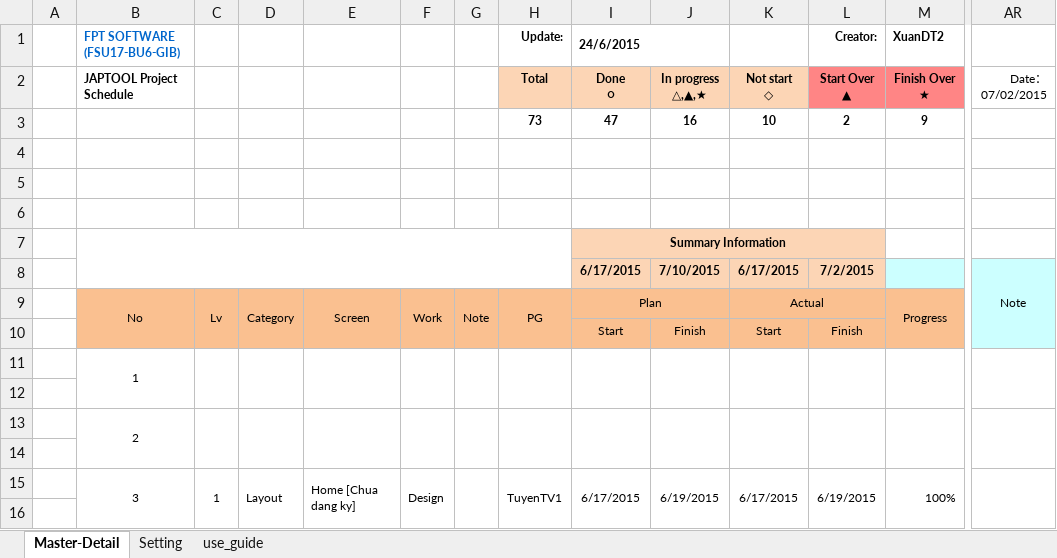
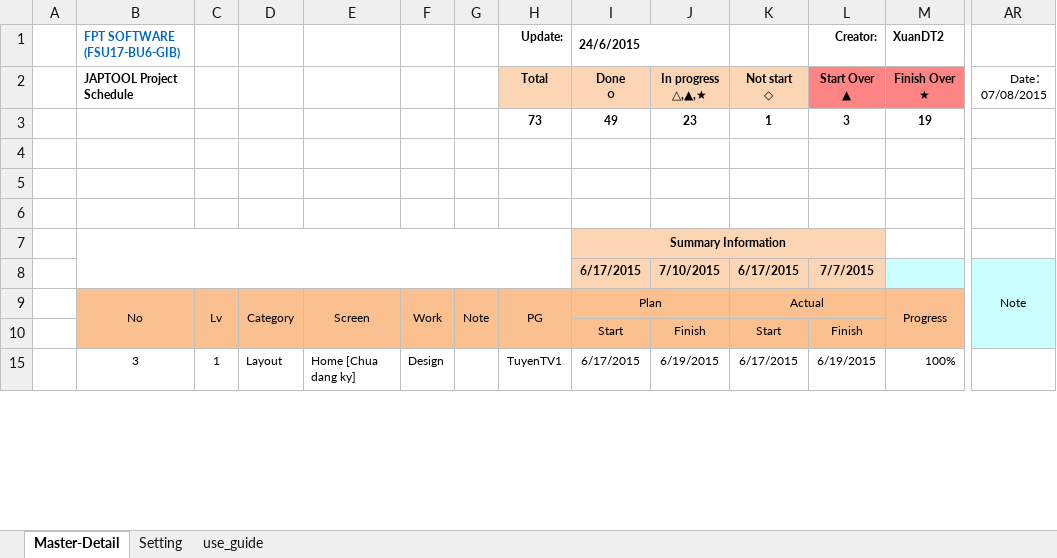
Before and after one commit to tugigroup/japtool, an Excel workbook: management/【JAPTOOL】Project Schedule Offshore.xlsx, sheet Master-Detail, drawn as a sheet; only a part is shown, gaps mark what is left out; values as stored, in another font and other column widths than the file's, no borders; conditional formats not drawn; removed rows and columns are numbered as before the commit, all else as after; rows hold the shown columns only; the diff covers the shown part only; the diff names each change by its address in the sheet, - before the commit and + after, or states it on an @@ line.

```diff
--- a/management/【JAPTOOL】Project Schedule Offshore.xlsx (sheet Master-Detail)
+++ b/management/【JAPTOOL】Project Schedule Offshore.xlsx (sheet Master-Detail)
-AR2: Date： 07/02/2015
+AR2: Date： 07/08/2015
-row 3:  |  |  |  |  |  |  | 73 | 47 | 16 | 10 | 2 | 9
+row 3:  |  |  |  |  |  |  | 73 | 49 | 23 | 1 | 3 | 19
-L8 (Start Over ▲): 7/2/2015
+L8 (Start Over ▲): 7/7/2015
@@ row 11 hidden:  | 1 @@
-row 12: (empty)
@@ row 13 hidden:  | 2 @@
-row 14: (empty)
-B15:B16 merged
-C15:C16 merged
-D15:D16 merged
-E15:E16 merged
-F15:F16 merged
-G15:G16 merged
-H15:H16 merged
-I15:I16 merged
-J15:J16 merged
-K15:K16 merged
-L15:L16 merged
-M15:M16 merged
-AR15:AR16 merged
-row 16: (empty)
```
Also changed, not shown: 120 removed rows, 81 hidden or unhidden rows, 13 edited cells and merged cells elsewhere in this sheet, hidden cells, 1 other file.
